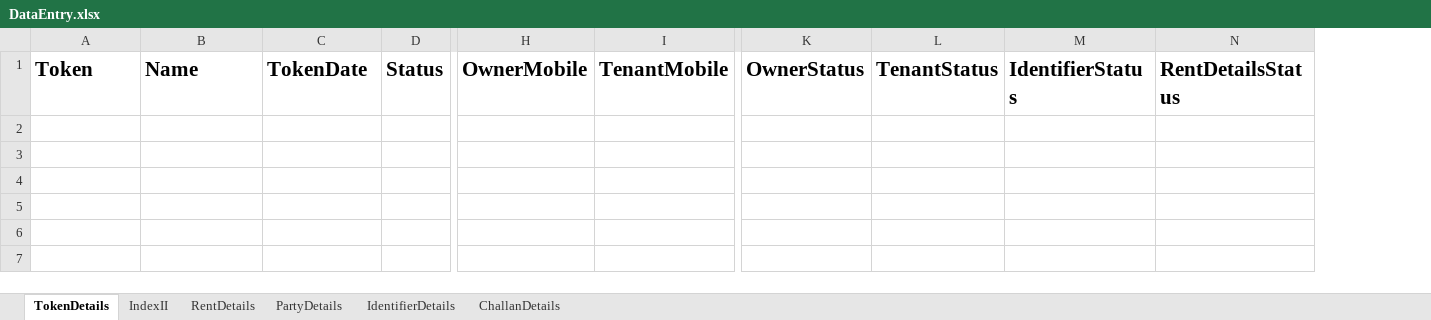
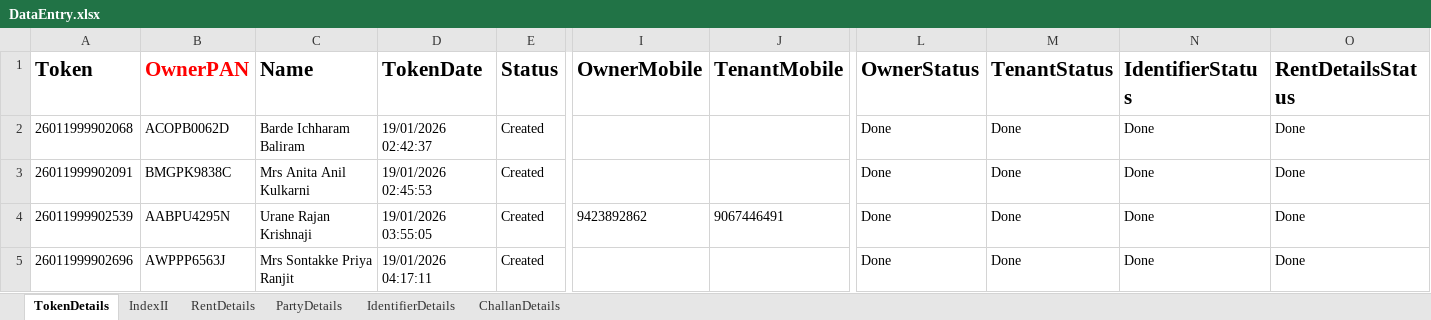
Before and after one commit to laxman-deokate-inferenz/UiPathAutomation, an Excel workbook: DataEntry/Data/Documents/DataEntry.xlsx, sheet TokenDetails, drawn as a sheet; only a part is shown, gaps mark what is left out; values as stored, in another font and other column widths than the file's, no borders; rows hold the shown columns only; the diff names each change by its address in the sheet, - before the commit and + after, or states it on an @@ line.

```diff
--- a/DataEntry/Data/Documents/DataEntry.xlsx (sheet TokenDetails)
+++ b/DataEntry/Data/Documents/DataEntry.xlsx (sheet TokenDetails)
+column B (OwnerPAN), empty
+row 2: 26011999902068 | ACOPB0062D | Barde Ichharam Baliram | 19/01/2026 02:42:37 | Created |  |  | Done | Done | Done | Done
+row 3: 26011999902091 | BMGPK9838C | Mrs Anita Anil Kulkarni | 19/01/2026 02:45:53 | Created |  |  | Done | Done | Done | Done
+row 4: 26011999902539 | AABPU4295N | Urane Rajan Krishnaji | 19/01/2026 03:55:05 | Created | 9423892862 | 9067446491 | Done | Done | Done | Done
+row 5: 26011999902696 | AWPPP6563J | Mrs Sontakke Priya Ranjit | 19/01/2026 04:17:11 | Created |  |  | Done | Done | Done | Done
```
Also changed, not shown: sheet IndexII, sheet RentDetails, DataEntry/Data/Documents/Config.xlsx, 42 other files.
